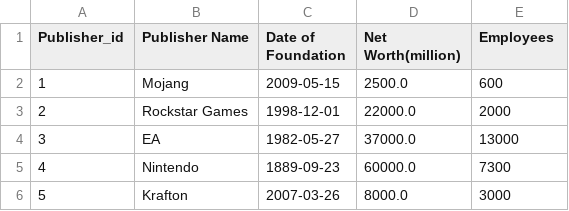
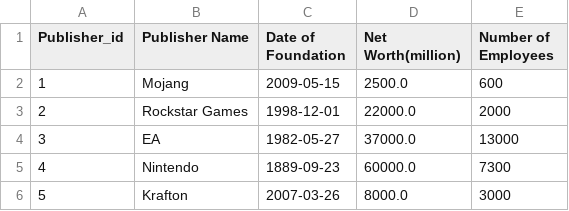
Before and after one commit to kurgeri/Ikt_jatekok_projekt, a CSV file: jatekok/jatekok/bin/Debug/publishers.csv, drawn as a sheet; only a part is shown.

```diff
--- a/jatekok/jatekok/bin/Debug/publishers.csv
+++ b/jatekok/jatekok/bin/Debug/publishers.csv
@@ -1,2 +1,2 @@
-Publisher_id,Publisher Name,Date of Foundation,Net Worth(million),Employees
+Publisher_id,Publisher Name,Date of Foundation,Net Worth(million),Number of Employees
 1,Mojang,2009-05-15,2500.0,600
```
Also changed, not shown: 7 other files.
